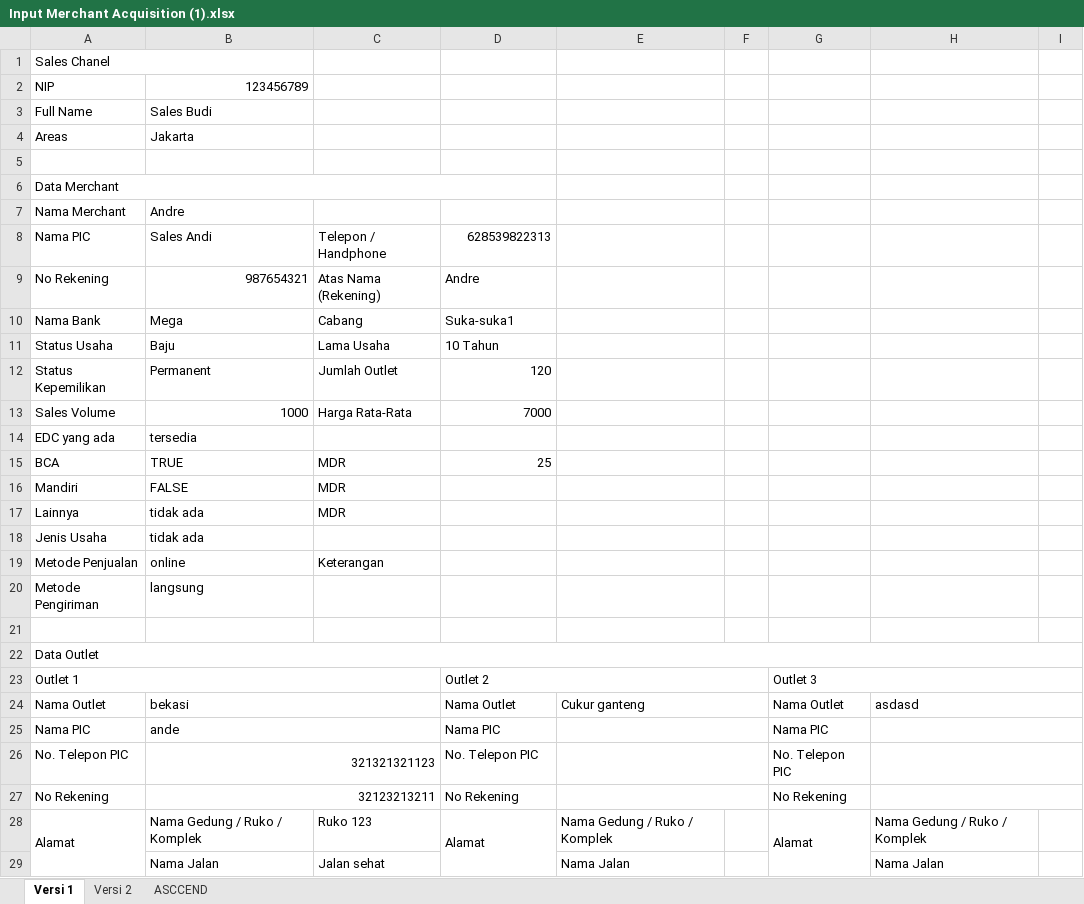
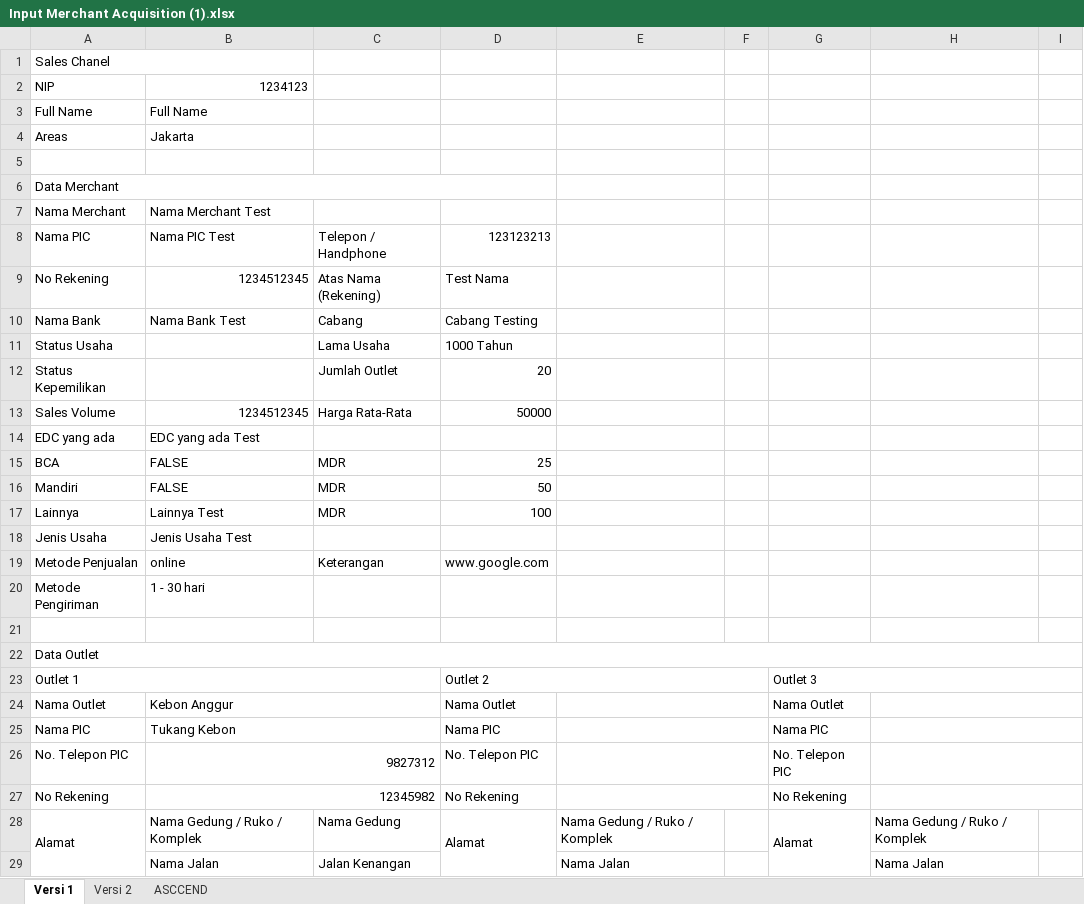
Before and after one commit to rakahadhyana/MerchantAcquisition, an Excel workbook: attachments/Input Merchant Acquisition (1).xlsx, sheet Versi 1, drawn as a sheet; only a part is shown; values as stored, in another font and other column widths than the file's, no cell formats; the diff covers the shown part only; the diff names each change by its address in the sheet, - before the commit and + after, or states it on an @@ line.

```diff
--- a/attachments/Input Merchant Acquisition (1).xlsx (sheet Versi 1)
+++ b/attachments/Input Merchant Acquisition (1).xlsx (sheet Versi 1)
-B2: 123456789
+B2: 1234123
-B3: Sales Budi
+B3: Full Name
-B7: Andre
+B7: Nama Merchant Test
-B8: Sales Andi
+B8: Nama PIC Test
-D8: 628539822313
+D8: 123123213
-B9: 987654321
+B9: 1234512345
-D9: Andre
+D9: Test Nama
-B10: Mega
+B10: Nama Bank Test
-D10: Suka-suka1
+D10: Cabang Testing
-B11: Baju
+B11: (empty)
-D11: 10 Tahun
+D11: 1000 Tahun
-B12: Permanent
+B12: (empty)
-D12: 120
+D12: 20
-B13: 1000
+B13: 1234512345
-D13: 7000
+D13: 50000
-B14: tersedia
+B14: EDC yang ada Test
-B15: TRUE
+B15: FALSE
-D16: (empty)
+D16: 50
-B17: tidak ada
+B17: Lainnya Test
-D17: (empty)
+D17: 100
-B18: tidak ada
+B18: Jenis Usaha Test
-D19: (empty)
+D19: www.google.com
-B20: langsung
+B20: 1 - 30 hari
-B24: bekasi
+B24: Kebon Anggur
-E24: Cukur ganteng
+E24: (empty)
-H24: asdasd
+H24: (empty)
-B25: ande
+B25: Tukang Kebon
-B26: 321321321123
+B26: 9827312
-B27: 32123213211
+B27: 12345982
-C28: Ruko 123
+C28: Nama Gedung
-C29: Jalan sehat
+C29: Jalan Kenangan
```
Also changed, not shown: 3 added rows, 3 removed rows and 84 edited cells elsewhere in this sheet, sheet ASCCEND, cell formats, 13 other files.
